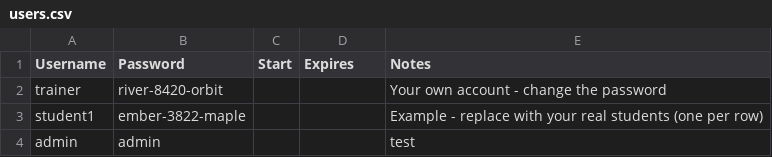
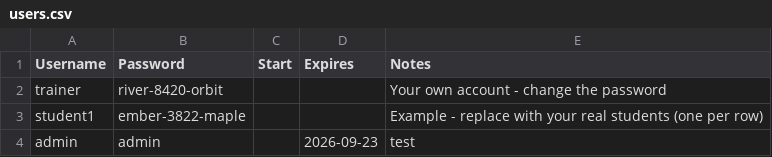
Before and after one commit to hussain-si/playwright-compiler, a CSV file: users.csv, drawn as a sheet.

Commit message:
Update users.csv

```diff
--- a/users.csv
+++ b/users.csv
@@ -3,2 +3,2 @@ trainer,river-8420-orbit,,,Your own account - change the password
 student1,ember-3822-maple,,,Example - replace with your real students (one per row)
-admin,admin,,,test
+admin,admin,,2026-09-23,test
```
